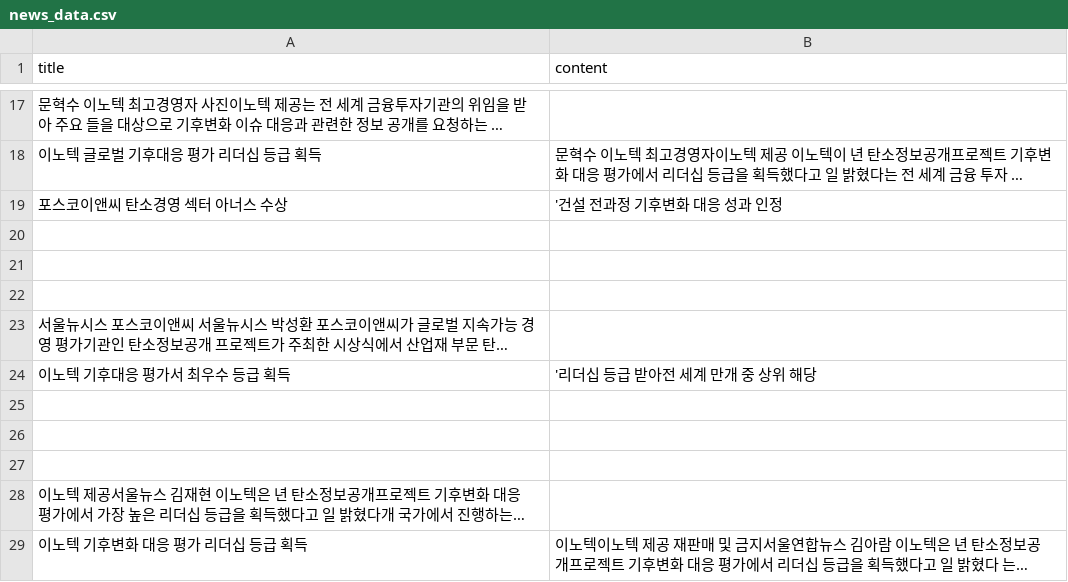
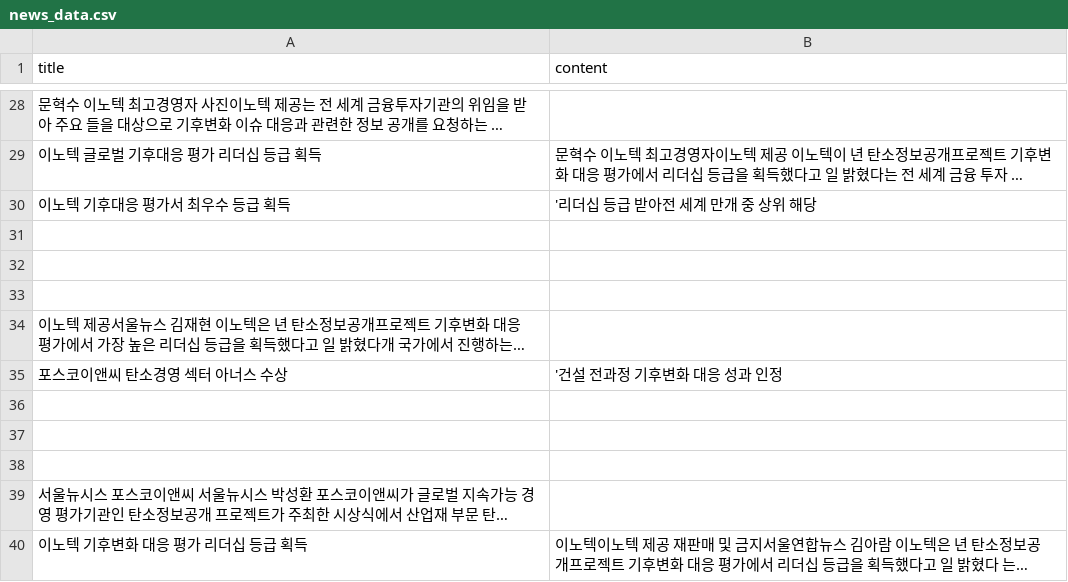
Before and after one commit to iiingkeep/community, a CSV file: news_data.csv, drawn as a sheet; only a part is shown, gaps mark what is left out; long unchanged cells end in …; removed rows and columns are numbered as before the commit, all else as after; the diff covers the shown part only; the diff names each change by its address in the sheet, - before the commit and + after, or states it on an @@ line.

```diff
--- a/news_data.csv
+++ b/news_data.csv
@@ row 24 moved to row 30: 이노텍 기후대응 평가서 최우수 등급 획득 @@
+row 31: (empty)
+row 32: (empty)
+row 33: (empty)
@@ row 28 moved to row 34: 이노텍 제공서울뉴스 김재현 이노텍은 년 탄소정보공개프로젝트 기후변화 대응… @@
-row 25: (empty)
-row 26: (empty)
-row 27: (empty)
```
Also changed, not shown: 11 added rows and 11 removed rows elsewhere in this file, 1 other file.
